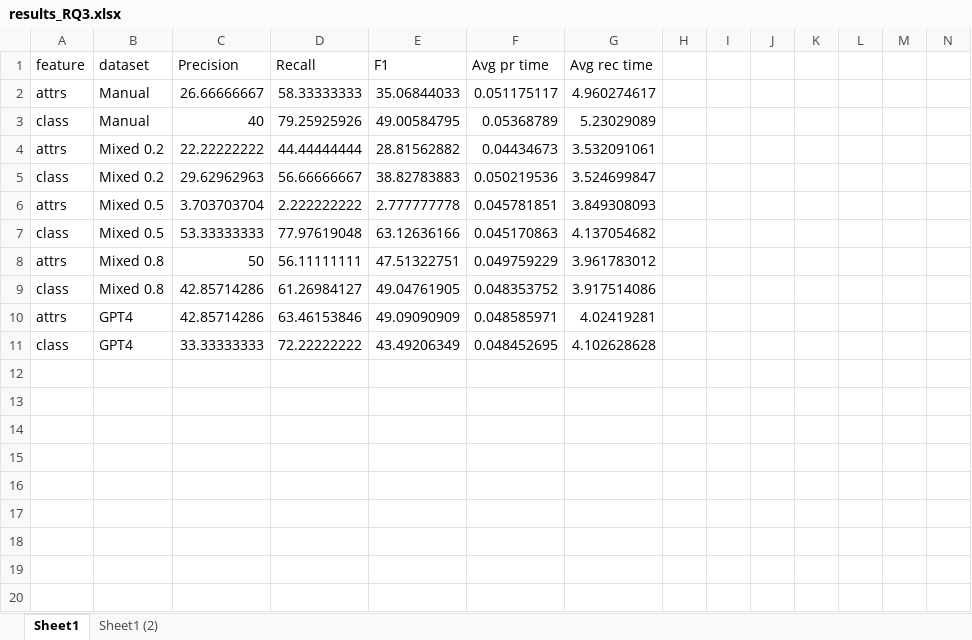
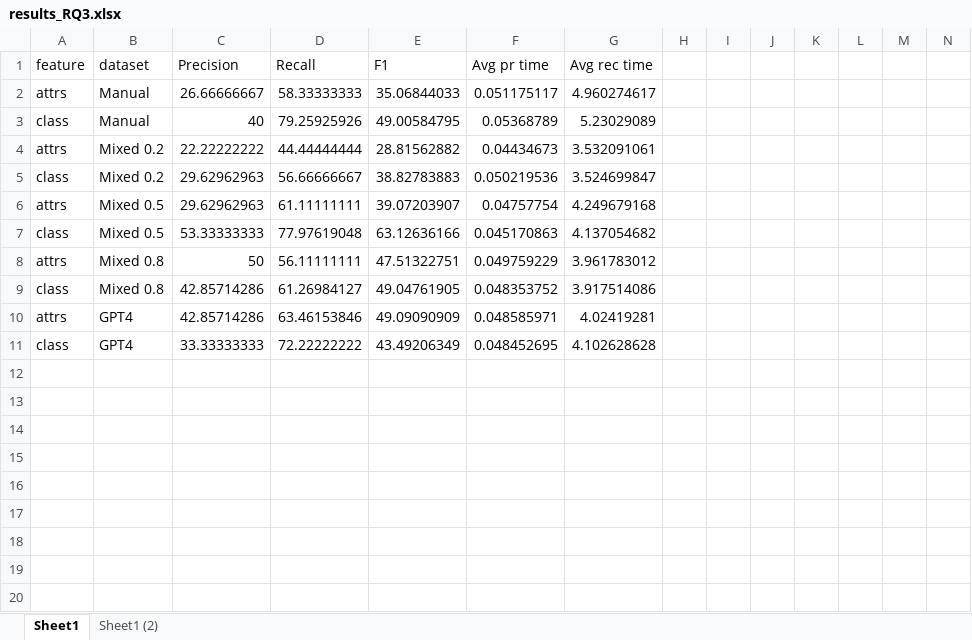
Before and after one commit to hepsycode/MASTER-LLM-IST, an Excel workbook: 09_IMA/MORGAN/Results/results_RQ3/CAEX/results_RQ3.xlsx, sheet Sheet1, drawn as a sheet; only a part is shown; values as stored, in another font and other column widths than the file's, no borders; charts and pictures not drawn; removed rows and columns are numbered as before the commit, all else as after; rows hold the shown columns only; the diff names each change by its address in the sheet, - before the commit and + after, or states it on an @@ line.

Commit message:
submit all the new results
new results

```diff
--- a/09_IMA/MORGAN/Results/results_RQ3/CAEX/results_RQ3.xlsx (sheet Sheet1)
+++ b/09_IMA/MORGAN/Results/results_RQ3/CAEX/results_RQ3.xlsx (sheet Sheet1)
-row 6: attrs | Mixed 0.5 | 3.703703704 | 2.222222222 | 2.777777778 | 0.045781851 | 3.849308093
+row 6: attrs | Mixed 0.5 | 29.62962963 | 61.11111111 | 39.07203907 | 0.04757754 | 4.249679168
```
Also changed, not shown: sheet Sheet1 (2), charts or pictures, 50 other files.
